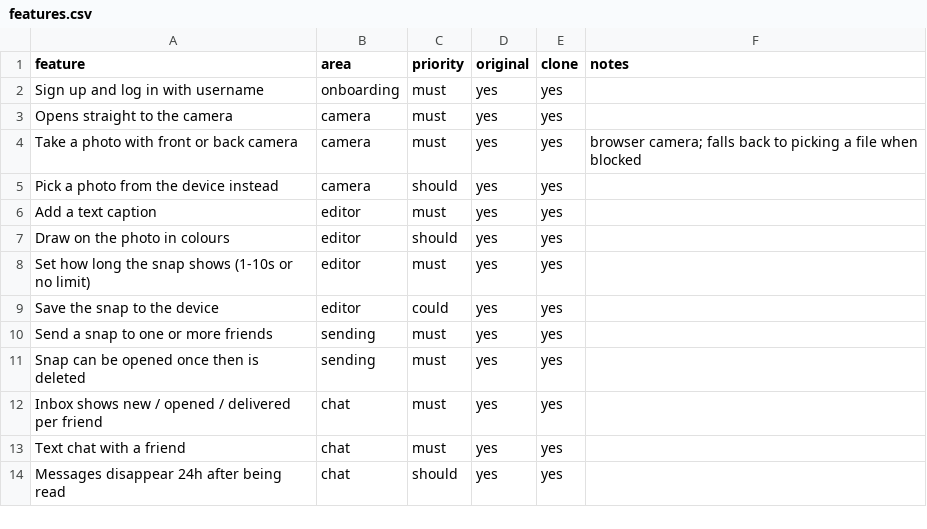
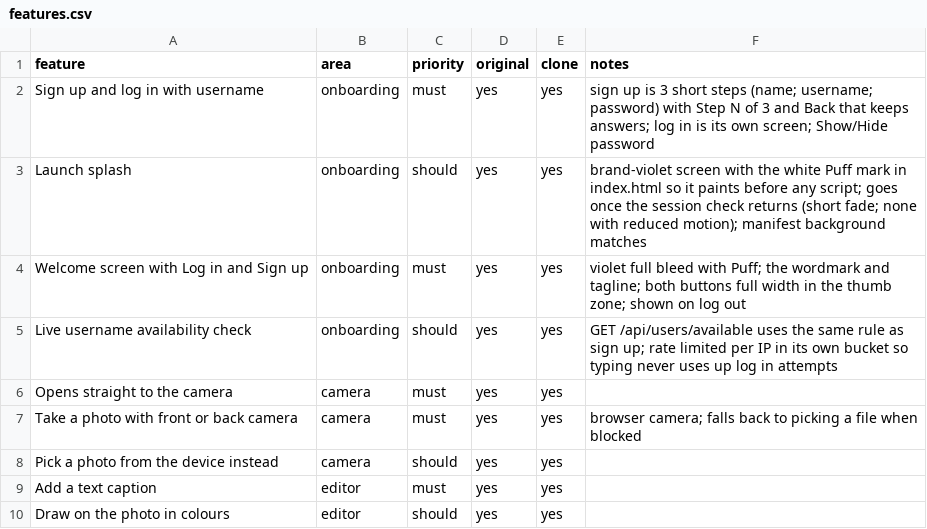
Before and after one commit to Joshu-ai/First-Repository, a CSV file: poof/replica/features.csv, drawn as a sheet; only a part is shown; the shorter side is filled out with more unchanged rows.

```diff
--- a/poof/replica/features.csv
+++ b/poof/replica/features.csv
@@ -1,3 +1,6 @@
 feature,area,priority,original,clone,notes
-Sign up and log in with username,onboarding,must,yes,yes,
+Sign up and log in with username,onboarding,must,yes,yes,sign up is 3 short steps (name; username; password) with Step N of 3 and Back that keeps answers; log in is its own screen; Show/Hide password
+Launch splash,onboarding,should,yes,yes,brand-violet screen with the white Puff mark in index.html so it paints before any script; goes once the session check returns (short fade; none with reduced motion); manifest background matches
+Welcome screen with Log in and Sign up,onboarding,must,yes,yes,violet full bleed with Puff; the wordmark and tagline; both buttons full width in the thumb zone; shown on log out
+Live username availability check,onboarding,should,yes,yes,GET /api/users/available uses the same rule as sign up; rate limited per IP in its own bucket so typing never uses up log in attempts
 Opens straight to the camera,camera,must,yes,yes,
```
Also changed, not shown: 13 other files.
